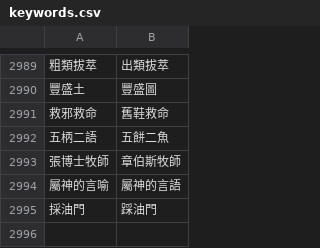
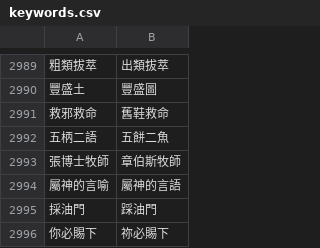
Before and after one commit to Enoooch0921/Srt-Christian-vocabulary-replacement, a CSV file: keywords.csv, drawn as a sheet; only a part is shown, gaps mark what is left out; the diff names each change by its address in the sheet, - before the commit and + after, or states it on an @@ line.

Commit message:
Update keywords.csv

```diff
--- a/keywords.csv
+++ b/keywords.csv
+row 2996: 你必賜下 | 祢必賜下
```
